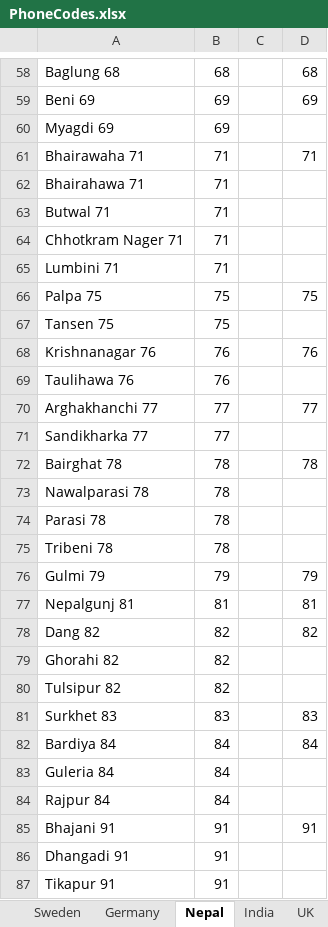
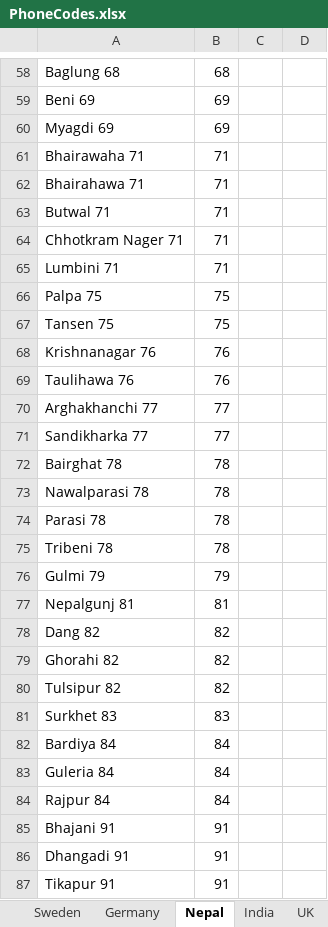
Before and after one commit to santoshshrest/SigmaValidation, an Excel workbook: PhoneCodes.xlsx, sheet Nepal, drawn as a sheet; only a part is shown, gaps mark what is left out; values as stored, in another font and other column widths than the file's, no borders; the diff covers the shown part only; the diff names each change by its address in the sheet, - before the commit and + after, or states it on an @@ line.

```diff
--- a/PhoneCodes.xlsx (sheet Nepal)
+++ b/PhoneCodes.xlsx (sheet Nepal)
-D58: 68
+D58: (empty)
-D59: 69
+D59: (empty)
-D61: 71
+D61: (empty)
-D66: 75
+D66: (empty)
-D68: 76
+D68: (empty)
-D70: 77
+D70: (empty)
-D72: 78
+D72: (empty)
-D76: 79
+D76: (empty)
-D77: 81
+D77: (empty)
-D78: 82
+D78: (empty)
-D81: 83
+D81: (empty)
-D82: 84
+D82: (empty)
-D85: 91
+D85: (empty)
```
Also changed, not shown: 61 edited cells elsewhere in this sheet, sheet Countries, other sheet tabs, 21 other files.
